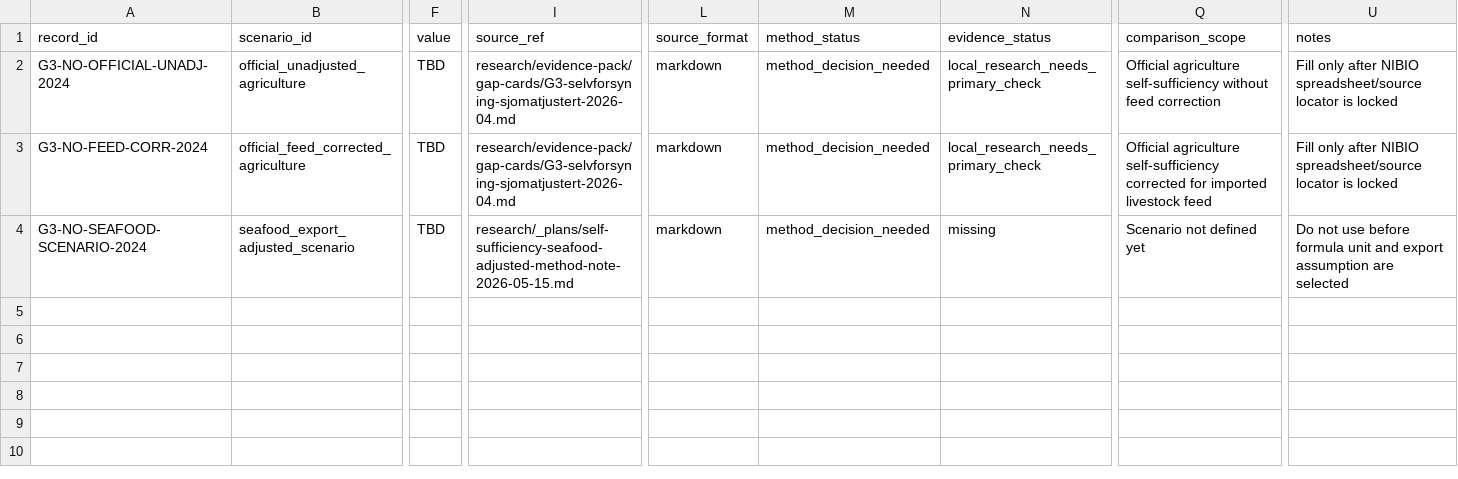
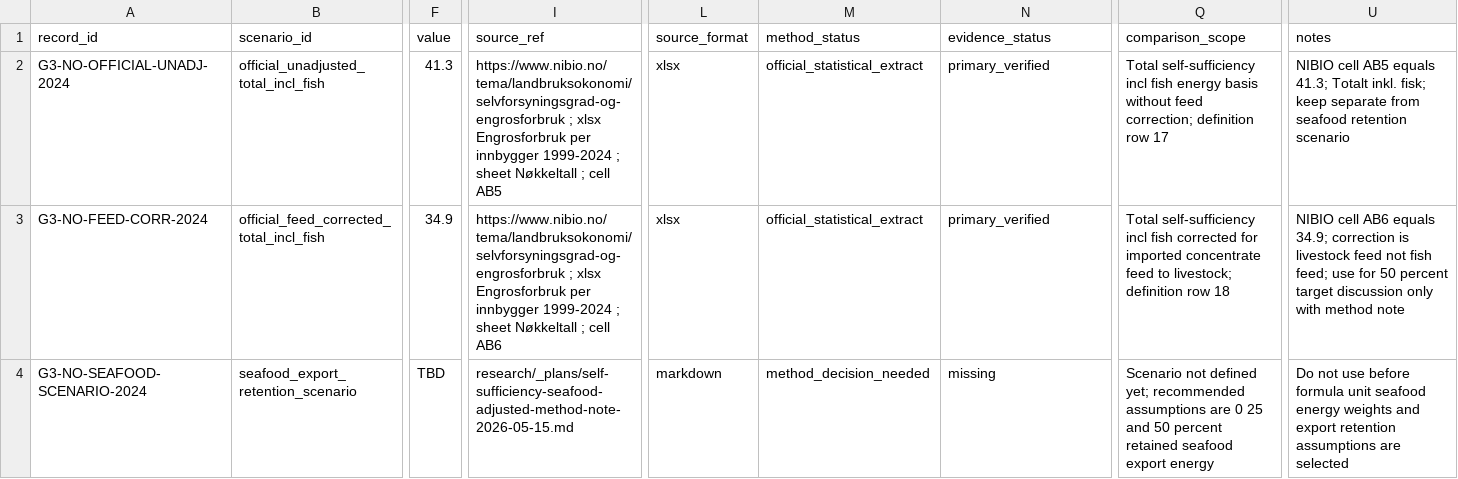
Before and after one commit to justaride/food-systems-2026, a CSV file: research/data/nordic/self-sufficiency/self-sufficiency-seafood-adjusted-scenarios-2026-05-15.csv, drawn as a sheet; only a part is shown, gaps mark what is left out; the diff covers the shown part only; the diff names each change by its address in the sheet, - before the commit and + after, or states it on an @@ line.

```diff
--- a/research/data/nordic/self-sufficiency/self-sufficiency-seafood-adjusted-scenarios-2026-05-15.csv
+++ b/research/data/nordic/self-sufficiency/self-sufficiency-seafood-adjusted-scenarios-2026-05-15.csv
-B2 (scenario_id): official_unadjusted_agriculture
+B2 (scenario_id): official_unadjusted_total_incl_fish
-F2 (value): TBD
+F2 (value): 41.3
-I2 (source_ref): research/evidence-pack/gap-cards/G3-selvforsyning-sjomatjustert-2026-04.md
+I2 (source_ref): https://www.nibio.no/tema/landbruksokonomi/selvforsyningsgrad-og-engrosforbruk ; xlsx Engrosforbruk per innbygger 1999-2024 ; sheet Nøkkeltall ; cell AB5
-L2:L3 (source_format): markdown
+L2:L3 (source_format): xlsx
-M2:M3 (method_status): method_decision_needed
+M2:M3 (method_status): official_statistical_extract
-N2:N3 (evidence_status): local_research_needs_primary_check
+N2:N3 (evidence_status): primary_verified
-Q2 (comparison_scope): Official agriculture self-sufficiency without feed correction
+Q2 (comparison_scope): Total self-sufficiency incl fish energy basis without feed correction; definition row 17
-U2 (notes): Fill only after NIBIO spreadsheet/source locator is locked
+U2 (notes): NIBIO cell AB5 equals 41.3; Totalt inkl. fisk; keep separate from seafood retention scenario
-B3 (scenario_id): official_feed_corrected_agriculture
+B3 (scenario_id): official_feed_corrected_total_incl_fish
-F3 (value): TBD
+F3 (value): 34.9
-I3 (source_ref): research/evidence-pack/gap-cards/G3-selvforsyning-sjomatjustert-2026-04.md
+I3 (source_ref): https://www.nibio.no/tema/landbruksokonomi/selvforsyningsgrad-og-engrosforbruk ; xlsx Engrosforbruk per innbygger 1999-2024 ; sheet Nøkkeltall ; cell AB6
-Q3 (comparison_scope): Official agriculture self-sufficiency corrected for imported livestock feed
+Q3 (comparison_scope): Total self-sufficiency incl fish corrected for imported concentrate feed to livestock; definition row 18
-U3 (notes): Fill only after NIBIO spreadsheet/source locator is locked
+U3 (notes): NIBIO cell AB6 equals 34.9; correction is livestock feed not fish feed; use for 50 percent target discussion only with method note
-B4 (scenario_id): seafood_export_adjusted_scenario
+B4 (scenario_id): seafood_export_retention_scenario
-Q4 (comparison_scope): …not defined yet
+Q4 (comparison_scope): …not defined yet; recommended assumptions are 0 25 and 50 percent retained seafood export energy
-U4 (notes): …formula unit and export assumption are selected
+U4 (notes): …formula unit seafood energy weights and export retention assumptions are selected
```
Also changed, not shown: 4 edited cells elsewhere in this file, research/_plans/data-quality-baseline-2026-05-15.csv, research/_plans/research-activation-queue-2026-05-15.csv, 17 other files.
